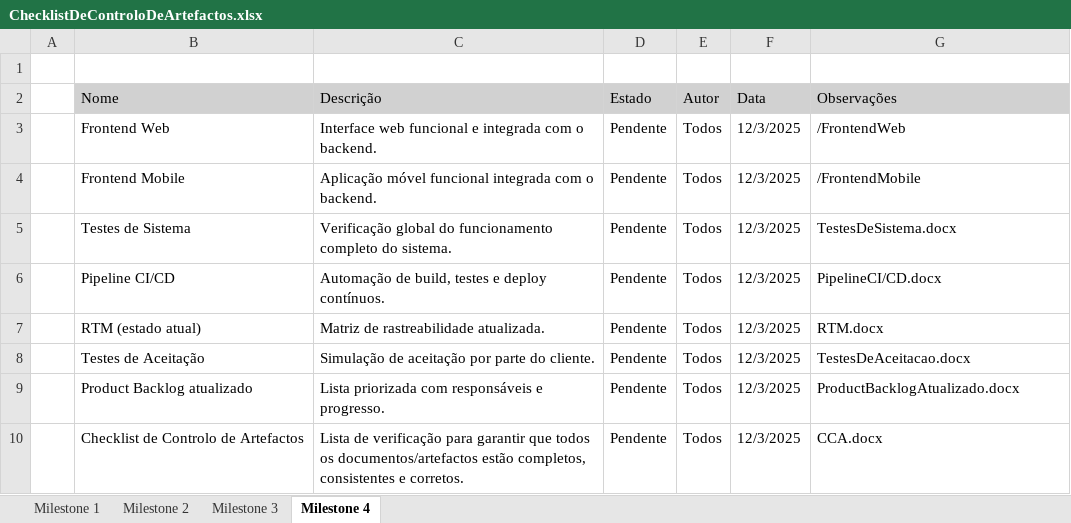
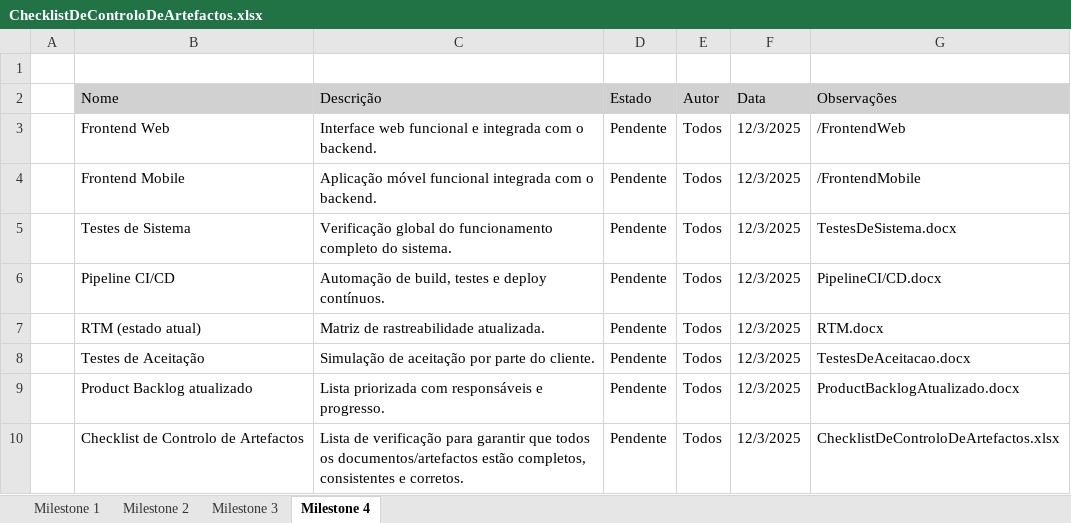
Before and after one commit to Guilherme-Barreiro/LDS, an Excel workbook: ChecklistDeControloDeArtefactos.xlsx, sheet Milestone 4, drawn as a sheet; values as stored, in another font and other column widths than the file's, no borders; the diff names each change by its address in the sheet, - before the commit and + after, or states it on an @@ line.

```diff
--- a/ChecklistDeControloDeArtefactos.xlsx (sheet Milestone 4)
+++ b/ChecklistDeControloDeArtefactos.xlsx (sheet Milestone 4)
-G10 (Observações): CCA.docx
+G10 (Observações): ChecklistDeControloDeArtefactos.xlsx
```
Also changed, not shown: sheet Milestone 2, sheet Milestone 3, 1 other file.
